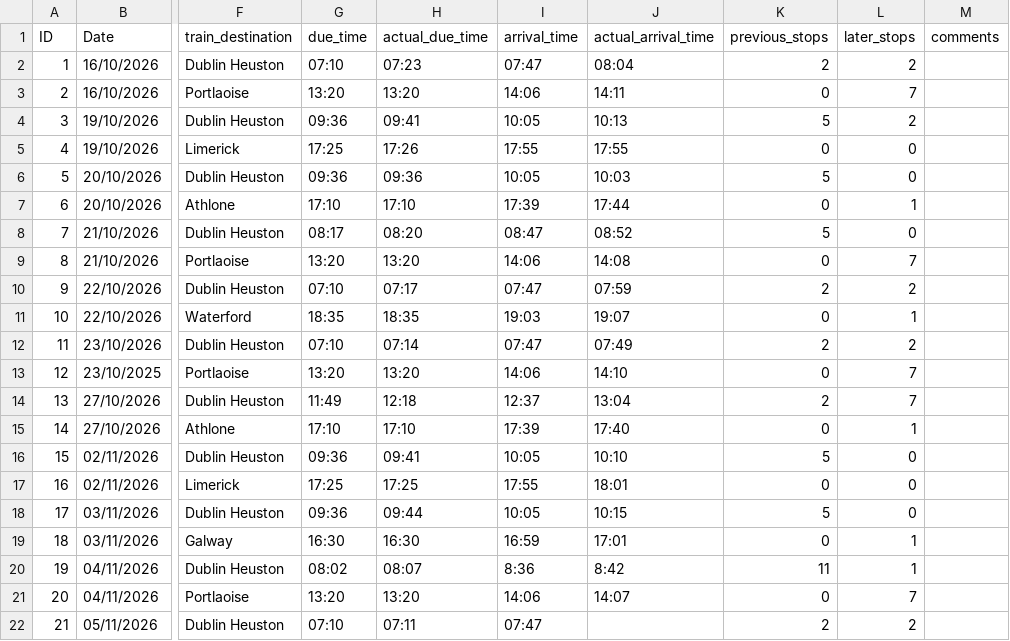
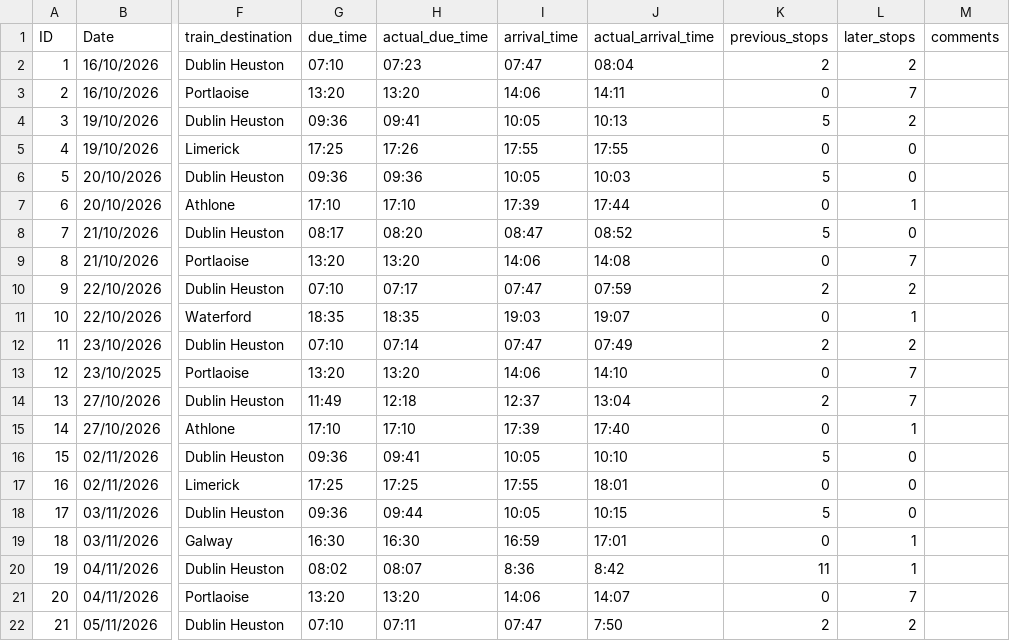
Before and after one commit to ABermo/dcp26_assignment, a CSV file: dcp26.csv, drawn as a sheet; only a part is shown, gaps mark what is left out; the diff names each change by its address in the sheet, - before the commit and + after, or states it on an @@ line.

Commit message:
Updated Values

```diff
--- a/dcp26.csv
+++ b/dcp26.csv
-J22 (actual_arrival_time): (empty)
+J22 (actual_arrival_time): 7:50
```
